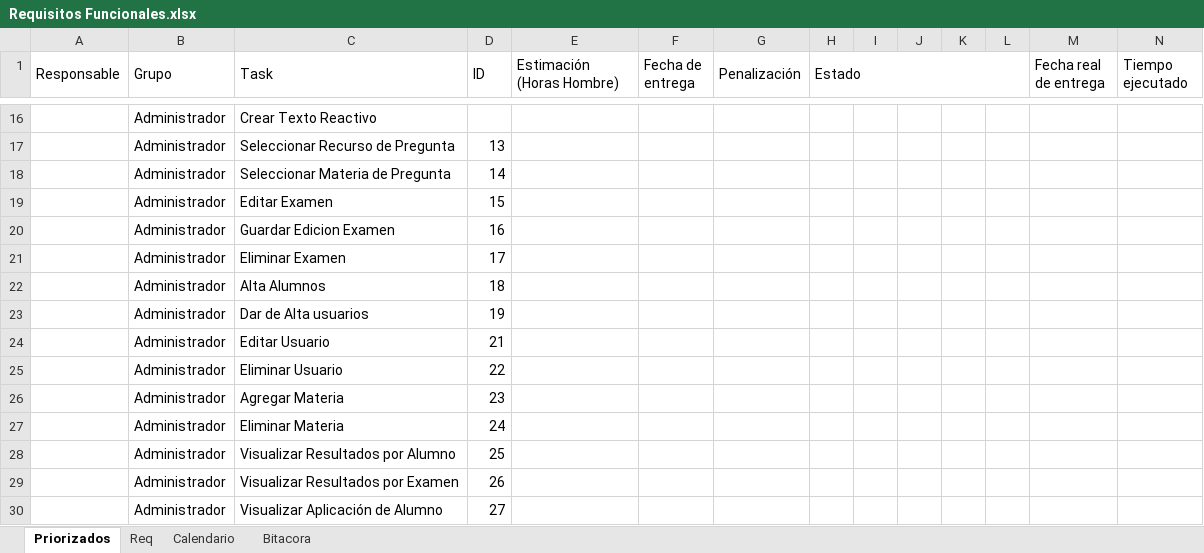
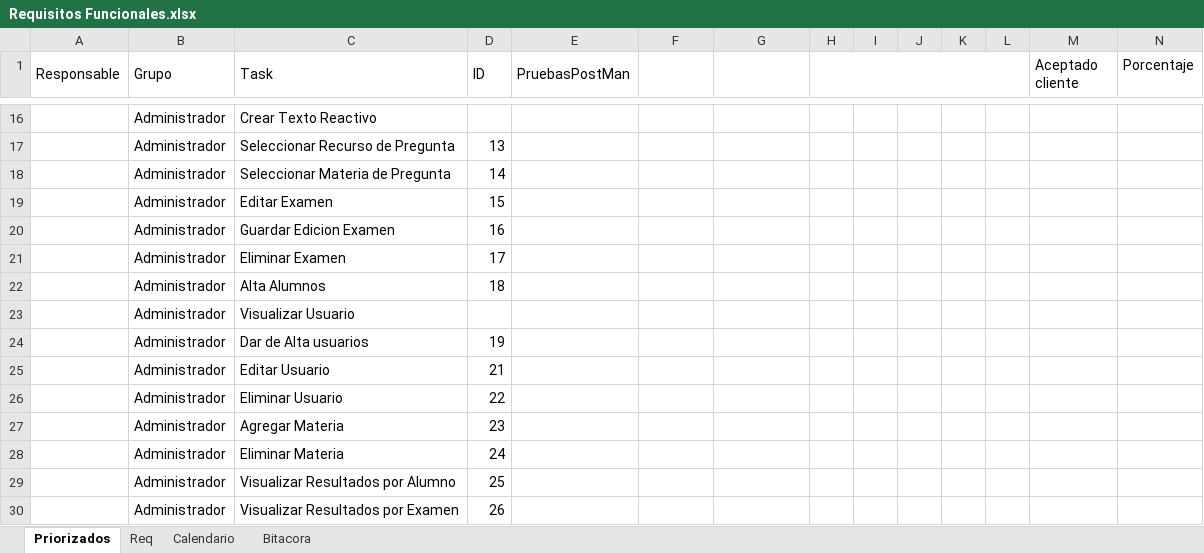
Before and after one commit to TheMindBreaker/DAW2020, an Excel workbook: Entrega 4/Pruebas/Requisitos Funcionales.xlsx, sheet Priorizados, drawn as a sheet; only a part is shown, gaps mark what is left out; the shorter side is filled out with more unchanged rows; values as stored, in another font and other column widths than the file's, no cell formats; table styles not drawn; the diff names each change by its address in the sheet, - before the commit and + after, or states it on an @@ line.

```diff
--- a/Entrega 4/Pruebas/Requisitos Funcionales.xlsx (sheet Priorizados)
+++ b/Entrega 4/Pruebas/Requisitos Funcionales.xlsx (sheet Priorizados)
-E1: Estimación (Horas Hombre)
+E1: PruebasPostMan
-F1: Fecha de entrega
+F1: (empty)
-G1: Penalización
+G1: (empty)
-H1: Estado
+H1: (empty)
-M1: Fecha real de entrega
+M1: Aceptado cliente
-N1: Tiempo ejecutado
+N1: Porcentaje
+row 23:  | Administrador | Visualizar Usuario
```
Also changed, not shown: cell formats, 2 other files.
